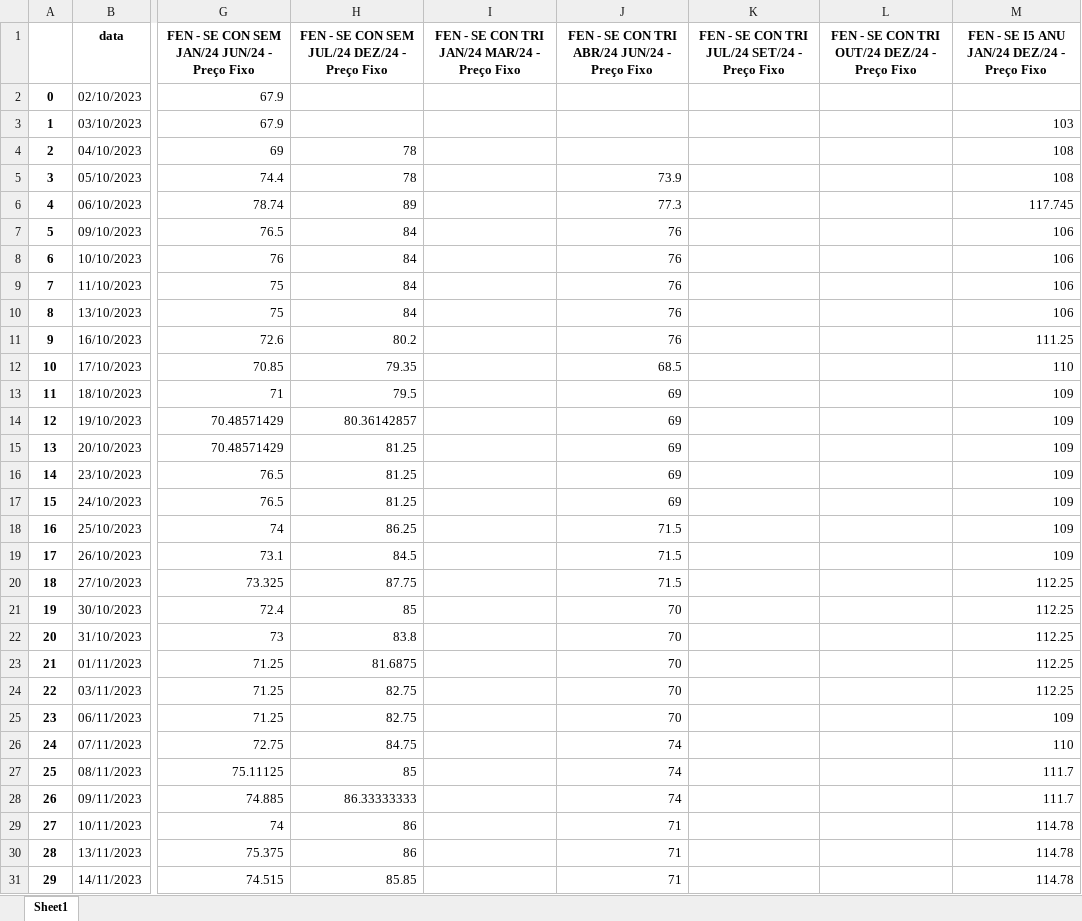
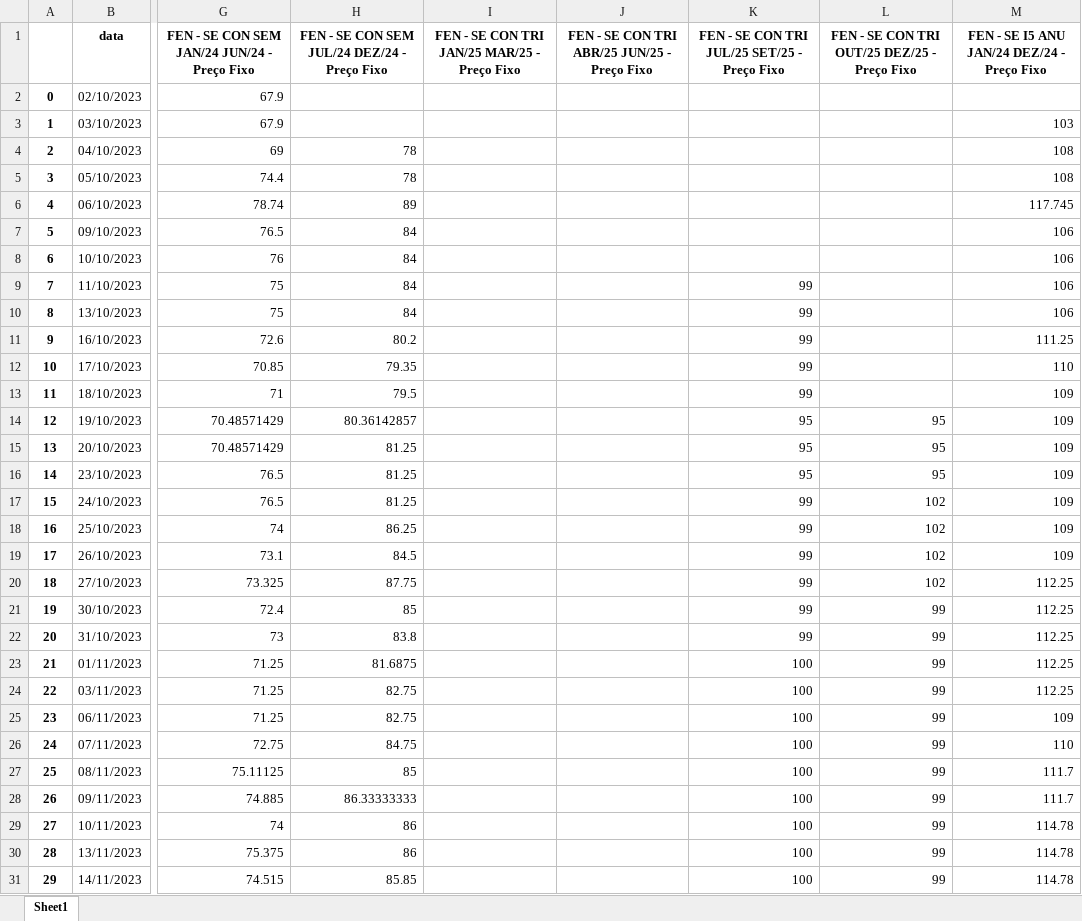
Before and after one commit to bernavice/dashboard_premissas_precos, an Excel workbook: assets/me3.xlsx, sheet Sheet1, drawn as a sheet; only a part is shown, gaps mark what is left out; values as stored, in another font and other column widths than the file's, no borders; the diff covers the shown part only; the diff names each change by its address in the sheet, - before the commit and + after, or states it on an @@ line.

```diff
--- a/assets/me3.xlsx (sheet Sheet1)
+++ b/assets/me3.xlsx (sheet Sheet1)
-I1: FEN - SE CON TRI JAN/24 MAR/24 - Preço Fixo
+I1: FEN - SE CON TRI JAN/25 MAR/25 - Preço Fixo
-J1: FEN - SE CON TRI ABR/24 JUN/24 - Preço Fixo
+J1: FEN - SE CON TRI ABR/25 JUN/25 - Preço Fixo
-K1: FEN - SE CON TRI JUL/24 SET/24 - Preço Fixo
+K1: FEN - SE CON TRI JUL/25 SET/25 - Preço Fixo
-L1: FEN - SE CON TRI OUT/24 DEZ/24 - Preço Fixo
+L1: FEN - SE CON TRI OUT/25 DEZ/25 - Preço Fixo
-J5: 73.9
+J5: (empty)
-J6: 77.3
+J6: (empty)
-J7:J11: 76
+J7:J11: (empty)
-K9:K13: (empty)
+K9:K13: 99
-J12: 68.5
+J12: (empty)
-J13:J17: 69
+J13:J17: (empty)
-K14:K16: (empty)
+K14:K16: 95
-L14:L16: (empty)
+L14:L16: 95
-K17:K22: (empty)
+K17:K22: 99
-L17:L20: (empty)
+L17:L20: 102
-J18:J20: 71.5
+J18:J20: (empty)
-J21:J25: 70
+J21:J25: (empty)
-L21:L31: (empty)
+L21:L31: 99
-K23:K31: (empty)
+K23:K31: 100
-J26:J28: 74
+J26:J28: (empty)
-J29:J31: 71
+J29:J31: (empty)
```
Also changed, not shown: 1 added row and 986 edited cells elsewhere in this sheet, assets/df_final.xlsx, assets/teste.xlsx, 4 other files.
